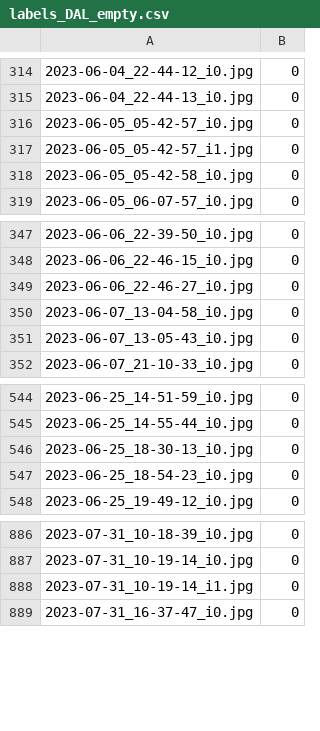
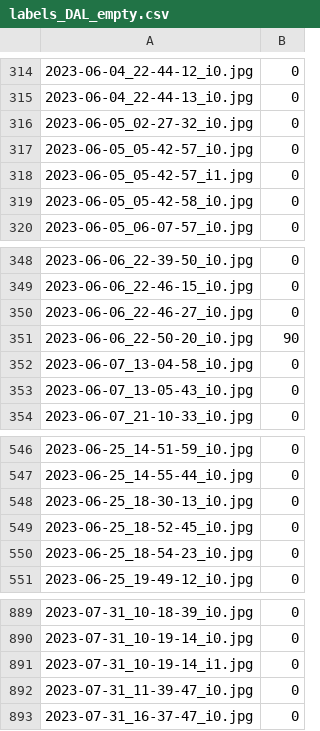
Before and after one commit to luis-i-reyes-castro/kgraphs, a CSV file: labels/labels_DAL_empty.csv, drawn as a sheet; only a part is shown, gaps mark what is left out; the diff names each change by its address in the sheet, - before the commit and + after, or states it on an @@ line.

```diff
--- a/labels/labels_DAL_empty.csv
+++ b/labels/labels_DAL_empty.csv
+row 316: 2023-06-05_02-27-32_i0.jpg | 0
+row 351: 2023-06-06_22-50-20_i0.jpg | 90
+row 549: 2023-06-25_18-52-45_i0.jpg | 0
+row 892: 2023-07-31_11-39-47_i0.jpg | 0
```
Also changed, not shown: 7 other files.
